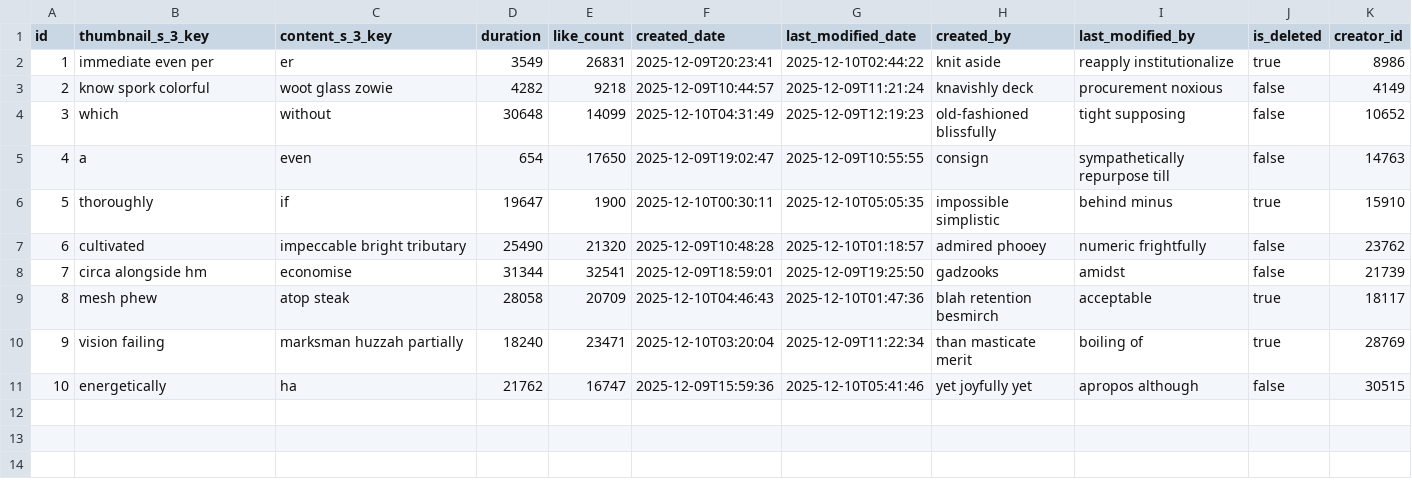
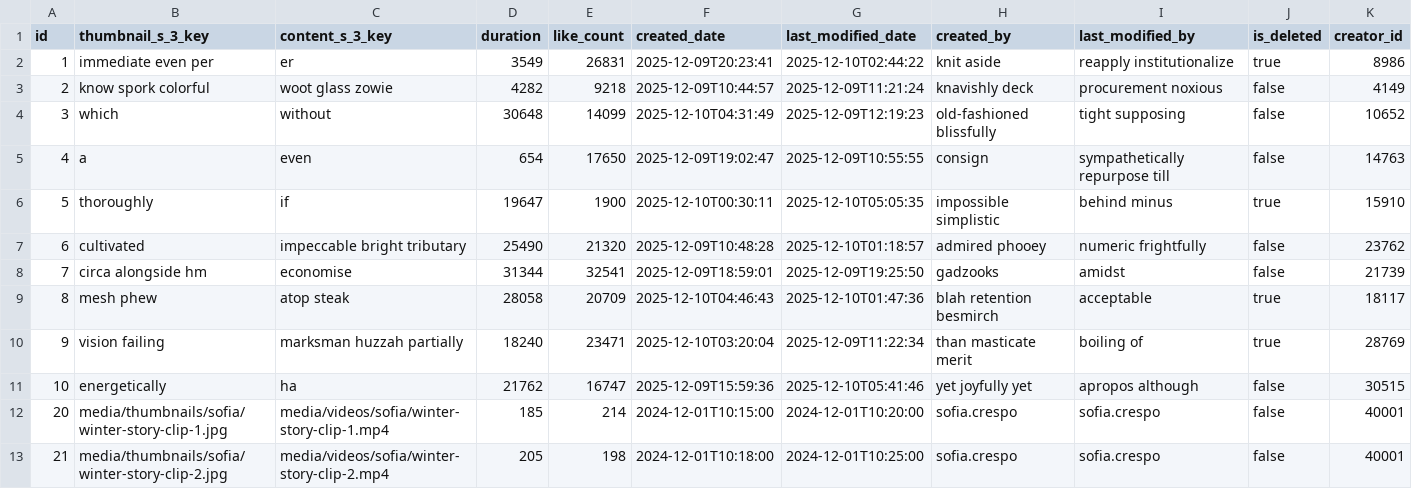
Before and after one commit to affner/monsterdam-chicks-monolith, a CSV file: src/main/resources/config/liquibase/fake-data/single_video.csv, drawn as a sheet.

```diff
--- a/src/main/resources/config/liquibase/fake-data/single_video.csv
+++ b/src/main/resources/config/liquibase/fake-data/single_video.csv
@@ -11 +11,3 @@ id;thumbnail_s_3_key;content_s_3_key;duration;like_count;created_date;last_modif
 10;energetically;ha;21762;16747;2025-12-09T15:59:36;2025-12-10T05:41:46;yet joyfully yet;apropos although;false;30515
+20;media/thumbnails/sofia/winter-story-clip-1.jpg;media/videos/sofia/winter-story-clip-1.mp4;185;214;2024-12-01T10:15:00;2024-12-01T10:20:00;sofia.crespo;sofia.crespo;false;40001
+21;media/thumbnails/sofia/winter-story-clip-2.jpg;media/videos/sofia/winter-story-clip-2.mp4;205;198;2024-12-01T10:18:00;2024-12-01T10:25:00;sofia.crespo;sofia.crespo;false;40001
```
Also changed, not shown: src/main/resources/config/liquibase/fake-data/purchased_content.csv, src/main/resources/config/liquibase/fake-data/single_photo.csv, 6 other files.
